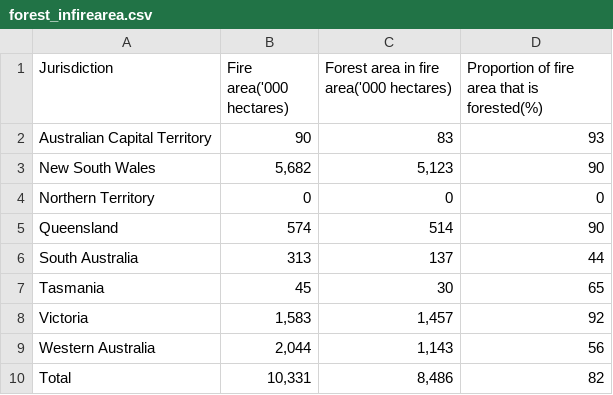
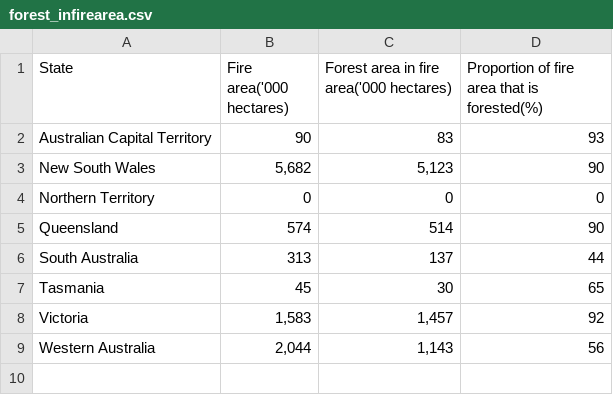
Before and after one commit to 57halfcooked/2dvbushfire, a CSV file: data/forest_infirearea.csv, drawn as a sheet.

```diff
--- a/data/forest_infirearea.csv
+++ b/data/forest_infirearea.csv
@@ -1,2 +1,2 @@
-Jurisdiction,Fire area('000 hectares),Forest area in fire area('000 hectares),Proportion of fire area that is forested(%)
+State,Fire area('000 hectares),Forest area in fire area('000 hectares),Proportion of fire area that is forested(%)
 Australian Capital Territory,90,83,93
@@ -9,2 +9 @@ Victoria,"1,583","1,457",92
 Western Australia,"2,044","1,143",56
-Total,"10,331","8,486",82
```
Also changed, not shown: 1 other file.
